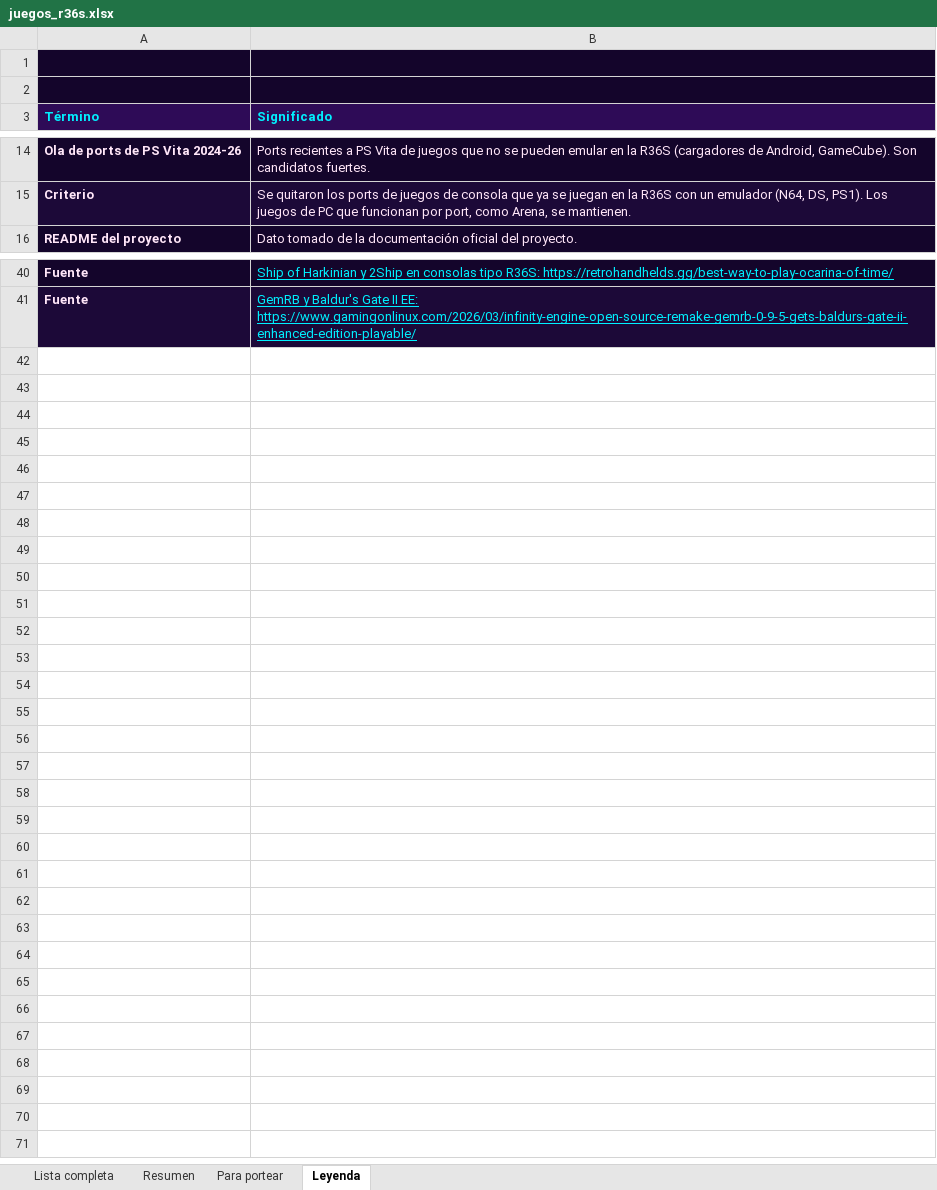
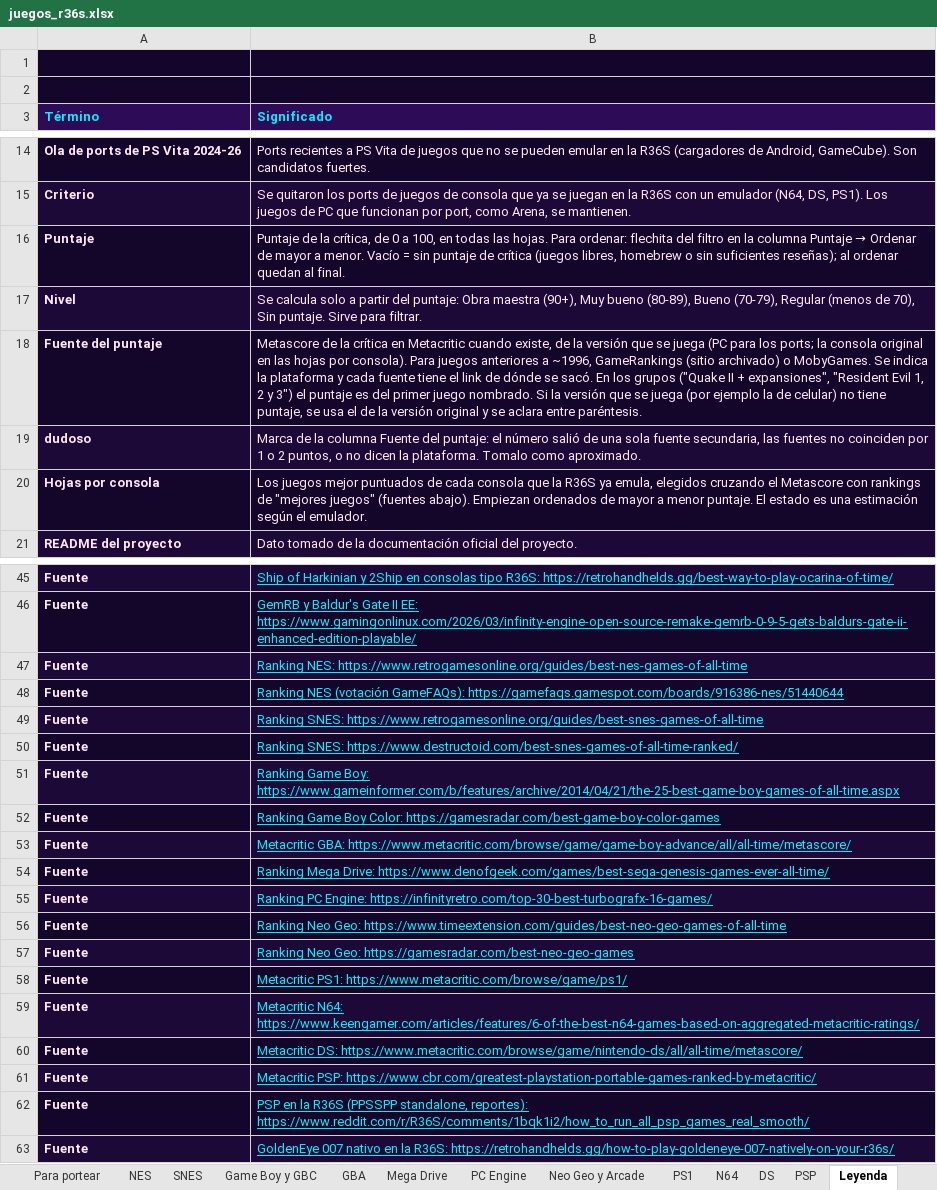
Before and after one commit to delasherasmd/FFVII, an Excel workbook: docs/juegos_r36s.xlsx, sheet Leyenda, drawn as a sheet; only a part is shown, gaps mark what is left out; values as stored, in another font and other column widths than the file's, no borders; charts and pictures not drawn; the diff names each change by its address in the sheet, - before the commit and + after, or states it on an @@ line.

```diff
--- a/docs/juegos_r36s.xlsx (sheet Leyenda)
+++ b/docs/juegos_r36s.xlsx (sheet Leyenda)
+sheet tab: NES
+sheet tab: SNES
+sheet tab: Game Boy y GBC
+sheet tab: GBA
+sheet tab: Mega Drive
+sheet tab: PC Engine
+sheet tab: Neo Geo y Arcade
+sheet tab: PS1
+sheet tab: N64
+sheet tab: DS
+sheet tab: PSP
+row 16: Puntaje | Puntaje de la crítica, de 0 a 100, en todas las hojas. Para ordenar: flechita del filtro en la columna Puntaje → Ordenar de mayor a menor. Vacío = sin puntaje de crítica (juegos libres, homebrew o sin suficientes reseñas); al ordenar quedan al final.
+row 17: Nivel | Se calcula solo a partir del puntaje: Obra maestra (90+), Muy bueno (80-89), Bueno (70-79), Regular (menos de 70), Sin puntaje. Sirve para filtrar.
+row 18: Fuente del puntaje | Metascore de la crítica en Metacritic cuando existe, de la versión que se juega (PC para los ports; la consola original en las hojas por consola). Para juegos anteriores a ~1996, GameRankings (sitio archivado) o MobyGames. Se indica la plataforma y cada fuente tiene el link de dónde se sacó. En los grupos ("Quake II + expansiones", "Resident Evil 1, 2 y 3") el puntaje es del primer juego nombrado. Si la versión que se juega (por ejemplo la de celular) no tiene puntaje, se usa el de la versión original y se aclara entre paréntesis.
+row 19: dudoso | Marca de la columna Fuente del puntaje: el número salió de una sola fuente secundaria, las fuentes no coinciden por 1 o 2 puntos, o no dicen la plataforma. Tomalo como aproximado.
+row 20: Hojas por consola | Los juegos mejor puntuados de cada consola que la R36S ya emula, elegidos cruzando el Metascore con rankings de "mejores juegos" (fuentes abajo). Empiezan ordenados de mayor a menor puntaje. El estado es una estimación según el emulador.
+row 47: Fuente | Ranking NES: https://www.retrogamesonline.org/guides/best-nes-games-of-all-time
+row 48: Fuente | Ranking NES (votación GameFAQs): https://gamefaqs.gamespot.com/boards/916386-nes/51440644
+row 49: Fuente | Ranking SNES: https://www.retrogamesonline.org/guides/best-snes-games-of-all-time
+row 50: Fuente | Ranking SNES: https://www.destructoid.com/best-snes-games-of-all-time-ranked/
+row 51: Fuente | Ranking Game Boy: https://www.gameinformer.com/b/features/archive/2014/04/21/the-25-best-game-boy-games-of-all-time.aspx
+row 52: Fuente | Ranking Game Boy Color: https://gamesradar.com/best-game-boy-color-games
+row 53: Fuente | Metacritic GBA: https://www.metacritic.com/browse/game/game-boy-advance/all/all-time/metascore/
+row 54: Fuente | Ranking Mega Drive: https://www.denofgeek.com/games/best-sega-genesis-games-ever-all-time/
+row 55: Fuente | Ranking PC Engine: https://infinityretro.com/top-30-best-turbografx-16-games/
+row 56: Fuente | Ranking Neo Geo: https://www.timeextension.com/guides/best-neo-geo-games-of-all-time
+row 57: Fuente | Ranking Neo Geo: https://gamesradar.com/best-neo-geo-games
+row 58: Fuente | Metacritic PS1: https://www.metacritic.com/browse/game/ps1/
+row 59: Fuente | Metacritic N64: https://www.keengamer.com/articles/features/6-of-the-best-n64-games-based-on-aggregated-metacritic-ratings/
+row 60: Fuente | Metacritic DS: https://www.metacritic.com/browse/game/nintendo-ds/all/all-time/metascore/
+row 61: Fuente | Metacritic PSP: https://www.cbr.com/greatest-playstation-portable-games-ranked-by-metacritic/
+row 62: Fuente | PSP en la R36S (PPSSPP standalone, reportes): https://www.reddit.com/r/R36S/comments/1bqk1i2/how_to_run_all_psp_games_real_smooth/
+row 63: Fuente | GoldenEye 007 nativo en la R36S: https://retrohandhelds.gg/how-to-play-goldeneye-007-natively-on-your-r36s/
```
Also changed, not shown: sheet Lista completa, sheet Resumen, formulas that keep their value, charts or pictures.
